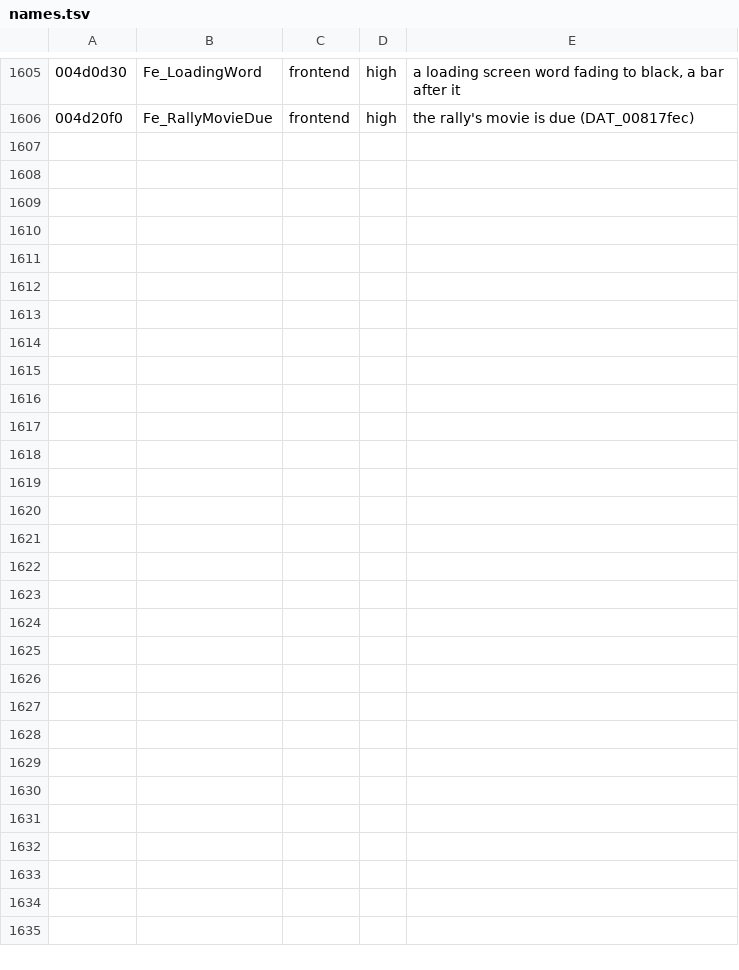
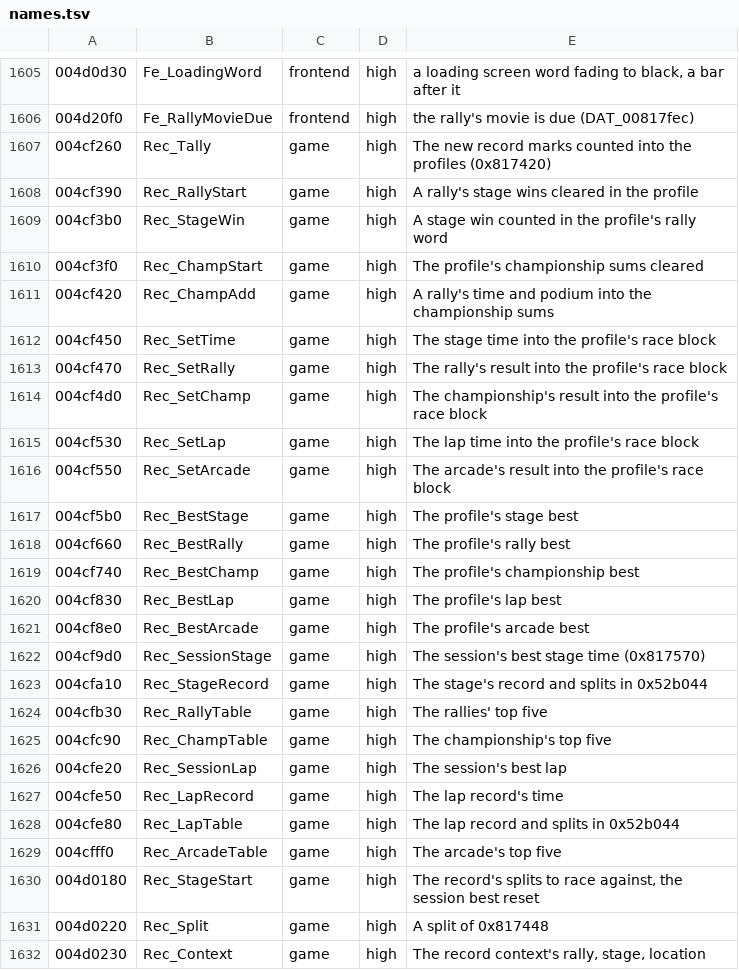
Before and after one commit to emdzej/opencmr2, a TSV file: tools/ghidra/names.tsv, drawn as a sheet; only a part is shown, gaps mark what is left out; the diff names each change by its address in the sheet, - before the commit and + after, or states it on an @@ line.

```diff
--- a/tools/ghidra/names.tsv
+++ b/tools/ghidra/names.tsv
+row 1607: 004cf260 | Rec_Tally | game | high | The new record marks counted into the profiles (0x817420)
+row 1608: 004cf390 | Rec_RallyStart | game | high | A rally's stage wins cleared in the profile
+row 1609: 004cf3b0 | Rec_StageWin | game | high | A stage win counted in the profile's rally word
+row 1610: 004cf3f0 | Rec_ChampStart | game | high | The profile's championship sums cleared
+row 1611: 004cf420 | Rec_ChampAdd | game | high | A rally's time and podium into the championship sums
+row 1612: 004cf450 | Rec_SetTime | game | high | The stage time into the profile's race block
+row 1613: 004cf470 | Rec_SetRally | game | high | The rally's result into the profile's race block
+row 1614: 004cf4d0 | Rec_SetChamp | game | high | The championship's result into the profile's race block
+row 1615: 004cf530 | Rec_SetLap | game | high | The lap time into the profile's race block
+row 1616: 004cf550 | Rec_SetArcade | game | high | The arcade's result into the profile's race block
+row 1617: 004cf5b0 | Rec_BestStage | game | high | The profile's stage best
+row 1618: 004cf660 | Rec_BestRally | game | high | The profile's rally best
+row 1619: 004cf740 | Rec_BestChamp | game | high | The profile's championship best
+row 1620: 004cf830 | Rec_BestLap | game | high | The profile's lap best
+row 1621: 004cf8e0 | Rec_BestArcade | game | high | The profile's arcade best
+row 1622: 004cf9d0 | Rec_SessionStage | game | high | The session's best stage time (0x817570)
+row 1623: 004cfa10 | Rec_StageRecord | game | high | The stage's record and splits in 0x52b044
+row 1624: 004cfb30 | Rec_RallyTable | game | high | The rallies' top five
+row 1625: 004cfc90 | Rec_ChampTable | game | high | The championship's top five
+row 1626: 004cfe20 | Rec_SessionLap | game | high | The session's best lap
+row 1627: 004cfe50 | Rec_LapRecord | game | high | The lap record's time
+row 1628: 004cfe80 | Rec_LapTable | game | high | The lap record and splits in 0x52b044
+row 1629: 004cfff0 | Rec_ArcadeTable | game | high | The arcade's top five
+row 1630: 004d0180 | Rec_StageStart | game | high | The record's splits to race against, the session best reset
+row 1631: 004d0220 | Rec_Split | game | high | A split of 0x817448
+row 1632: 004d0230 | Rec_Context | game | high | The record context's rally, stage, location
```
Also changed, not shown: 11 other files.
